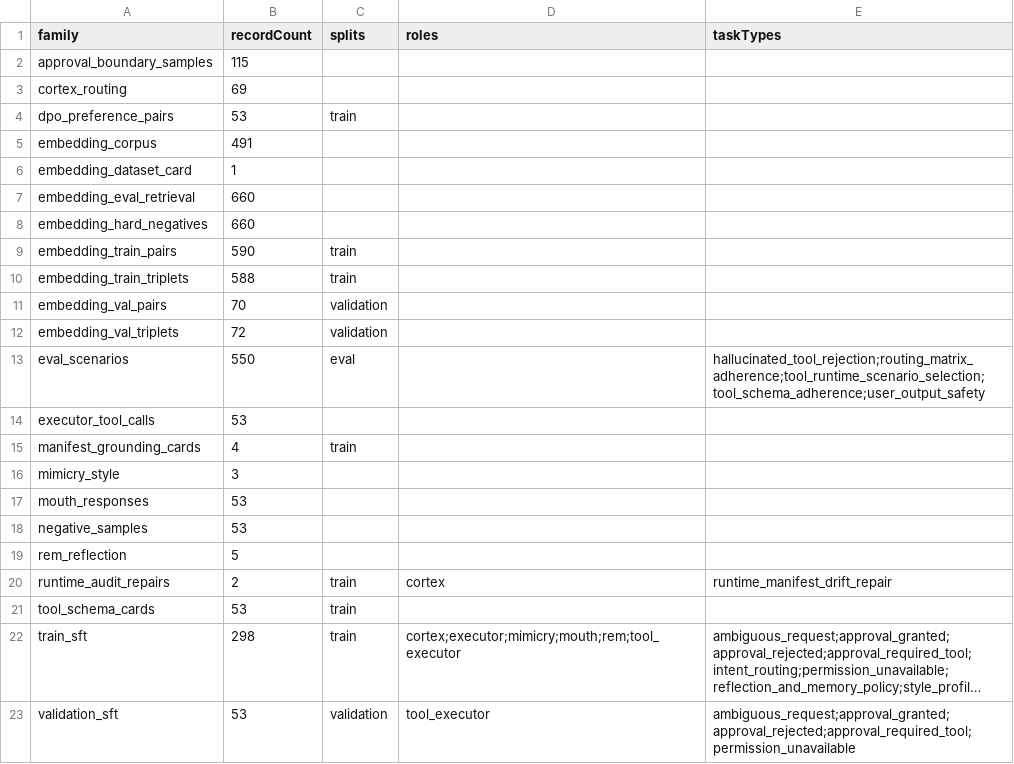
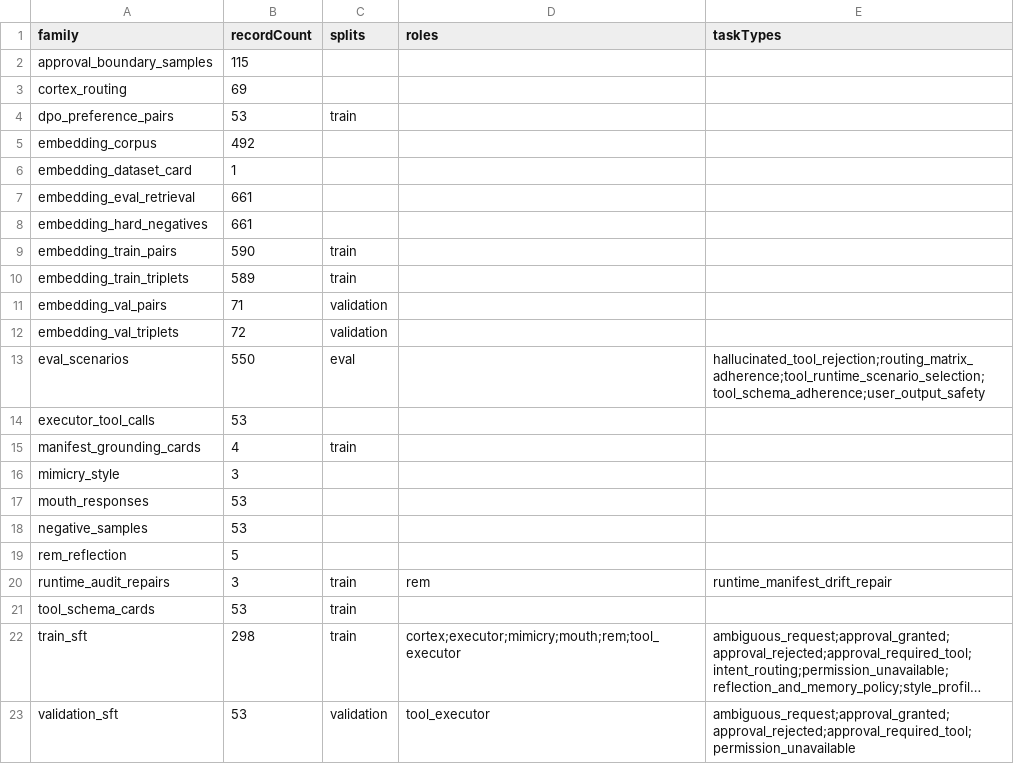
Before and after one commit to ales27pm/Lumen, a CSV file: generated/agent_manifest/dataset_index.csv, drawn as a sheet; long unchanged cells end in ….

Commit message:
Update validation dataset and embedding loop summary with new metrics and paths
- Updated `val_sft.jsonl` with new manifest commits and adjusted risk levels for various tasks.
- Modified `visual_improve_loop_summary.json` to reflect changes in artifact directory, corpus counts, evaluation counts, and training metrics.

```diff
--- a/generated/agent_manifest/dataset_index.csv
+++ b/generated/agent_manifest/dataset_index.csv
@@ -4,9 +4,9 @@ cortex_routing,69,,,
 dpo_preference_pairs,53,train,,
-embedding_corpus,491,,,
+embedding_corpus,492,,,
 embedding_dataset_card,1,,,
-embedding_eval_retrieval,660,,,
-embedding_hard_negatives,660,,,
+embedding_eval_retrieval,661,,,
+embedding_hard_negatives,661,,,
 embedding_train_pairs,590,train,,
-embedding_train_triplets,588,train,,
-embedding_val_pairs,70,validation,,
+embedding_train_triplets,589,train,,
+embedding_val_pairs,71,validation,,
 embedding_val_triplets,72,validation,,
@@ -19,3 +19,3 @@ negative_samples,53,,,
 rem_reflection,5,,,
-runtime_audit_repairs,2,train,cortex,runtime_manifest_drift_repair
+runtime_audit_repairs,3,train,rem,runtime_manifest_drift_repair
 tool_schema_cards,53,train,,
```
Also changed, not shown: 54 other files.
